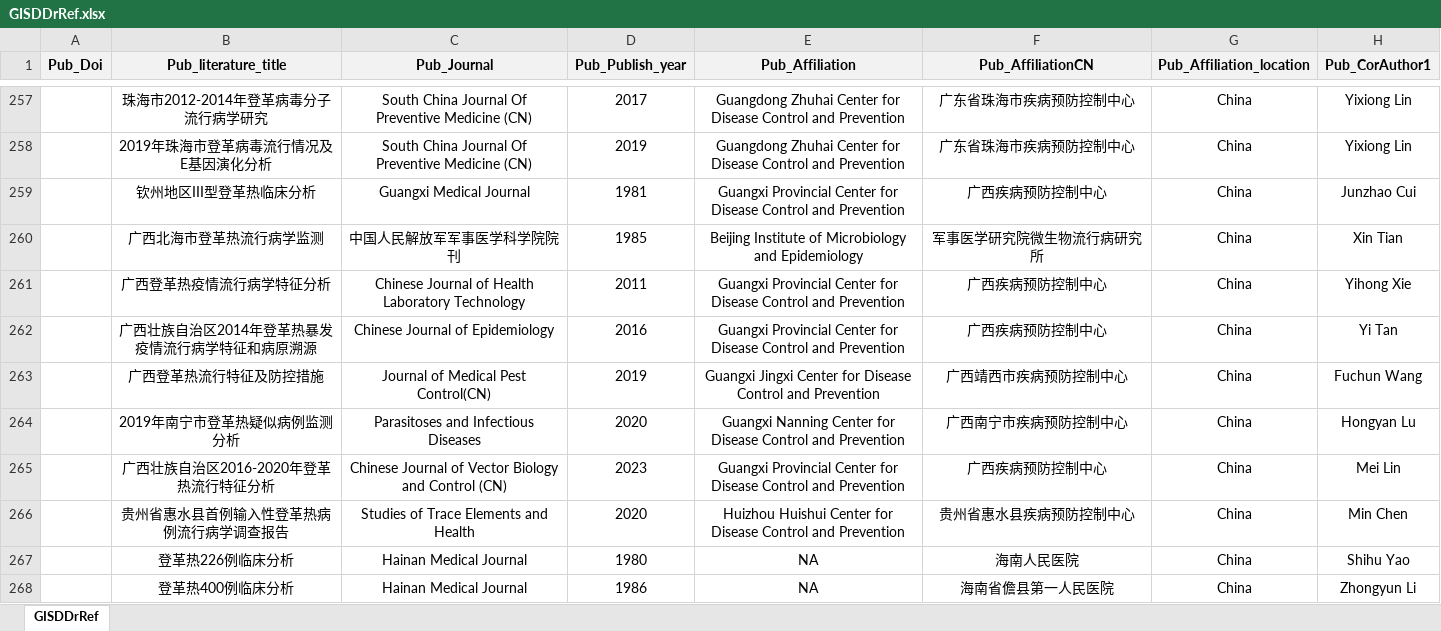
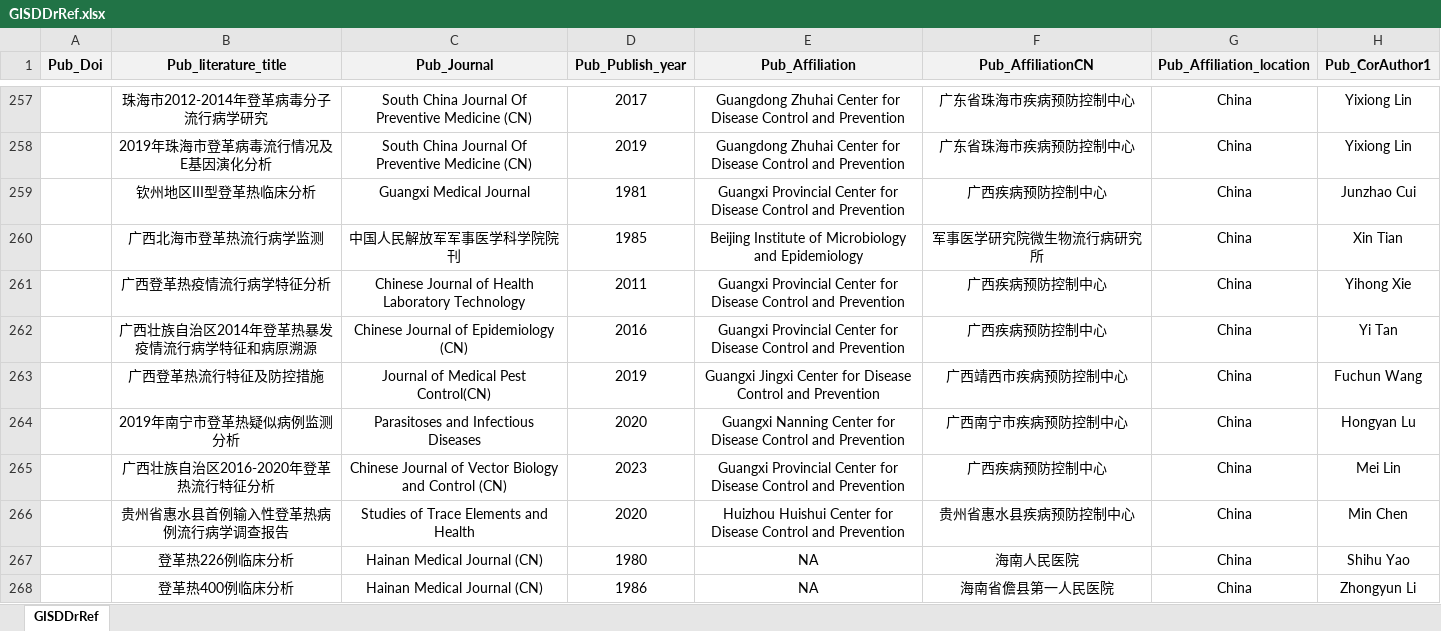
Before and after one commit to GuoXiang9399/GISDDrRef, an Excel workbook: Data/GISDDrRef.xlsx, sheet GISDDrRef, drawn as a sheet; only a part is shown, gaps mark what is left out; values as stored, in another font and other column widths than the file's, no borders; the diff covers the shown part only; the diff names each change by its address in the sheet, - before the commit and + after, or states it on an @@ line.

```diff
--- a/Data/GISDDrRef.xlsx (sheet GISDDrRef)
+++ b/Data/GISDDrRef.xlsx (sheet GISDDrRef)
-C262 (Pub_Journal): Chinese Journal of Epidemiology
+C262 (Pub_Journal): Chinese Journal of Epidemiology (CN)
-C267:C268 (Pub_Journal): Hainan Medical Journal
+C267:C268 (Pub_Journal): Hainan Medical Journal (CN)
```
Also changed, not shown: 8 added rows and 23 edited cells elsewhere in this sheet, Data/Loca.GPS.xlsx, 1 other file.
